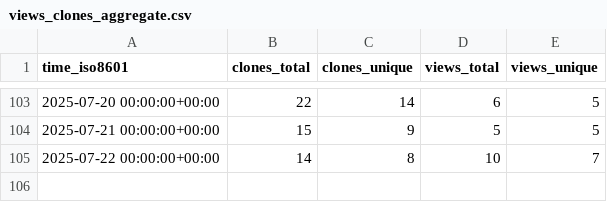
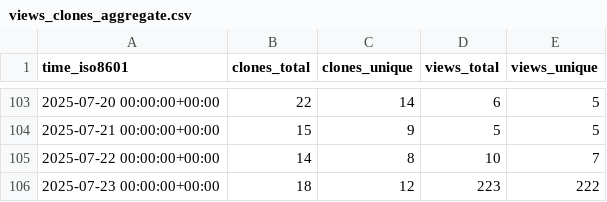
Before and after one commit to wangchucheng/hugo-eureka, a CSV file: wangchucheng/hugo-eureka/ghrs-data/views_clones_aggregate.csv, drawn as a sheet; only a part is shown, gaps mark what is left out.

```diff
--- a/wangchucheng/hugo-eureka/ghrs-data/views_clones_aggregate.csv
+++ b/wangchucheng/hugo-eureka/ghrs-data/views_clones_aggregate.csv
@@ -105 +105,2 @@ time_iso8601,clones_total,clones_unique,views_total,views_unique
 2025-07-22 00:00:00+00:00,14,8,10,7
+2025-07-23 00:00:00+00:00,18,12,223,222
```
Also changed, not shown: 1 other file.
